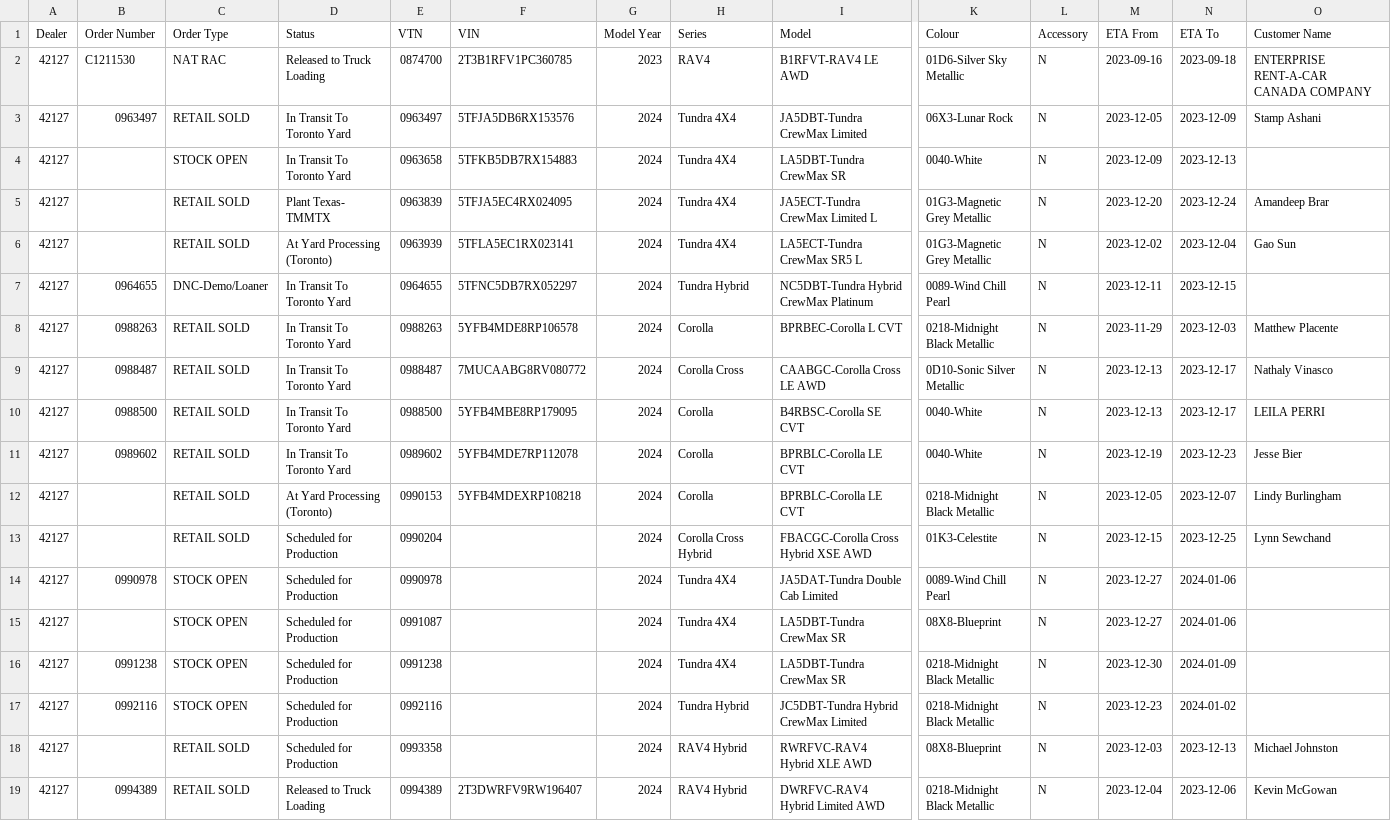
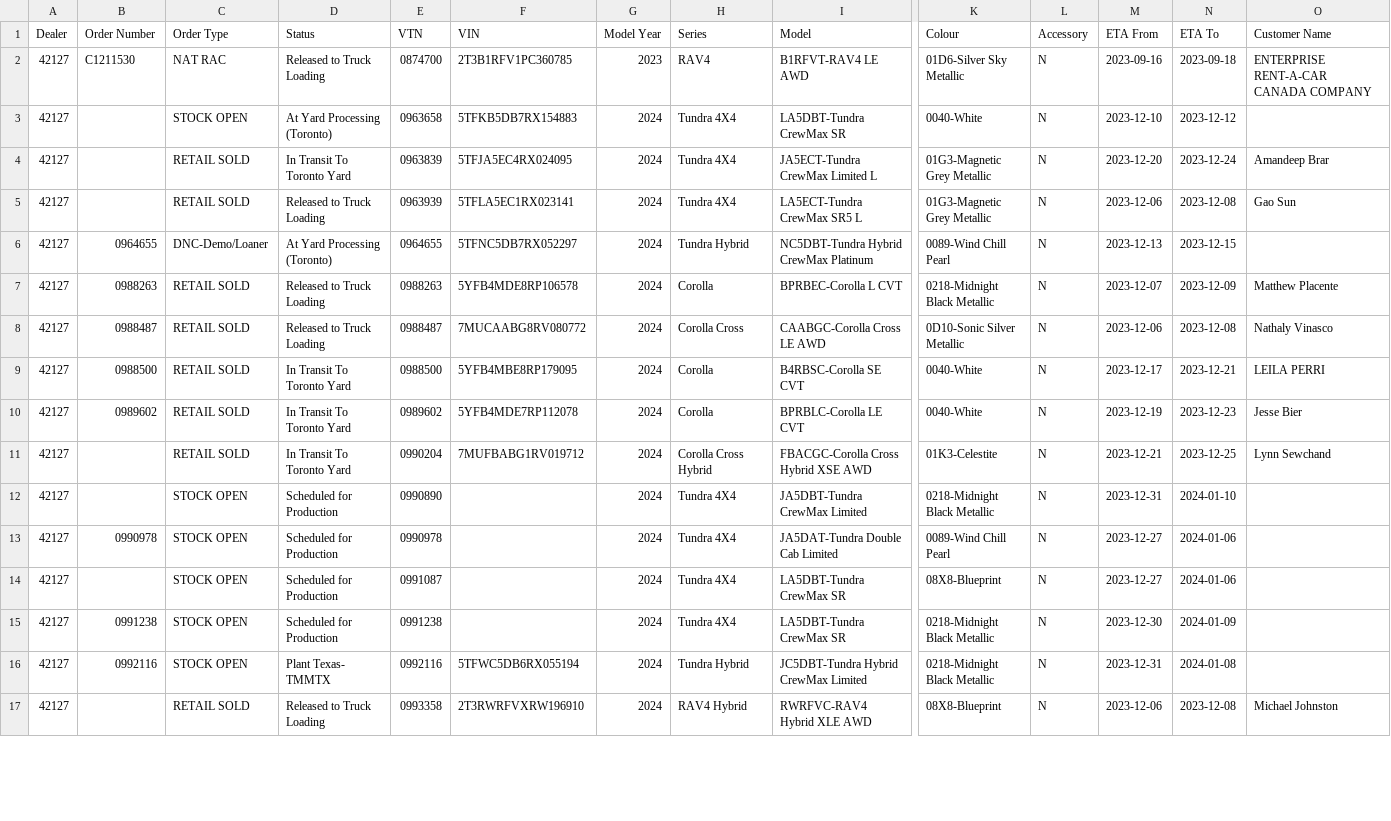
Before and after one commit to harinderlabana/eta-buddy-dev, a CSV file: public/VehicleDetailsReport.csv, drawn as a sheet; only a part is shown, gaps mark what is left out; removed rows and columns are numbered as before the commit, all else as after; rows hold the shown columns only; the diff covers the shown part only; the diff names each change by its address in the sheet, - before the commit and + after, or states it on an @@ line.

Commit message:
updated data to December 5,2023

```diff
--- a/public/VehicleDetailsReport.csv
+++ b/public/VehicleDetailsReport.csv
-row 3: 42127 | 0963497 | RETAIL SOLD | In Transit To Toronto Yard | 0963497 | 5TFJA5DB6RX153576 | 2024 | Tundra 4X4 | JA5DBT-Tundra CrewMax Limited | 06X3-Lunar Rock | N | 2023-12-05 | 2023-12-09 | Stamp Ashani
-D3 (Status): In Transit To Toronto Yard
+D3 (Status): At Yard Processing (Toronto)
-M3 (ETA From): 2023-12-09
+M3 (ETA From): 2023-12-10
-N3 (ETA To): 2023-12-13
+N3 (ETA To): 2023-12-12
-D4 (Status): Plant Texas- TMMTX
+D4 (Status): In Transit To Toronto Yard
-D5 (Status): At Yard Processing (Toronto)
+D5 (Status): Released to Truck Loading
-M5 (ETA From): 2023-12-02
+M5 (ETA From): 2023-12-06
-N5 (ETA To): 2023-12-04
+N5 (ETA To): 2023-12-08
-D6 (Status): In Transit To Toronto Yard
+D6 (Status): At Yard Processing (Toronto)
-M6 (ETA From): 2023-12-11
+M6 (ETA From): 2023-12-13
-D7:D8 (Status): In Transit To Toronto Yard
+D7:D8 (Status): Released to Truck Loading
-M7 (ETA From): 2023-11-29
+M7 (ETA From): 2023-12-07
-N7 (ETA To): 2023-12-03
+N7 (ETA To): 2023-12-09
-M8 (ETA From): 2023-12-13
+M8 (ETA From): 2023-12-06
-N8 (ETA To): 2023-12-17
+N8 (ETA To): 2023-12-08
-M9 (ETA From): 2023-12-13
+M9 (ETA From): 2023-12-17
-N9 (ETA To): 2023-12-17
+N9 (ETA To): 2023-12-21
-row 12: 42127 |  | RETAIL SOLD | At Yard Processing (Toronto) | 0990153 | 5YFB4MDEXRP108218 | 2024 | Corolla | BPRBLC-Corolla LE CVT | 0218-Midnight Black Metallic | N | 2023-12-05 | 2023-12-07 | Lindy Burlingham
-D11 (Status): Scheduled for Production
+D11 (Status): In Transit To Toronto Yard
-F11 (VIN): (empty)
+F11 (VIN): 7MUFBABG1RV019712
-M11 (ETA From): 2023-12-15
+M11 (ETA From): 2023-12-21
+row 12: 42127 |  | STOCK OPEN | Scheduled for Production | 0990890 |  | 2024 | Tundra 4X4 | JA5DBT-Tundra CrewMax Limited | 0218-Midnight Black Metallic | N | 2023-12-31 | 2024-01-10
-D16 (Status): Scheduled for Production
+D16 (Status): Plant Texas- TMMTX
-F16 (VIN): (empty)
+F16 (VIN): 5TFWC5DB6RX055194
-M16 (ETA From): 2023-12-23
+M16 (ETA From): 2023-12-31
-N16 (ETA To): 2024-01-02
+N16 (ETA To): 2024-01-08
-D17 (Status): Scheduled for Production
+D17 (Status): Released to Truck Loading
-F17 (VIN): (empty)
+F17 (VIN): 2T3RWRFVXRW196910
-M17 (ETA From): 2023-12-03
+M17 (ETA From): 2023-12-06
-N17 (ETA To): 2023-12-13
+N17 (ETA To): 2023-12-08
-row 19: 42127 | 0994389 | RETAIL SOLD | Released to Truck Loading | 0994389 | 2T3DWRFV9RW196407 | 2024 | RAV4 Hybrid | DWRFVC-RAV4 Hybrid Limited AWD | 0218-Midnight Black Metallic | N | 2023-12-04 | 2023-12-06 | Kevin McGowan
```
Also changed, not shown: 3 removed rows and 66 edited cells elsewhere in this file, public/OrderData.csv, 10 other files.
